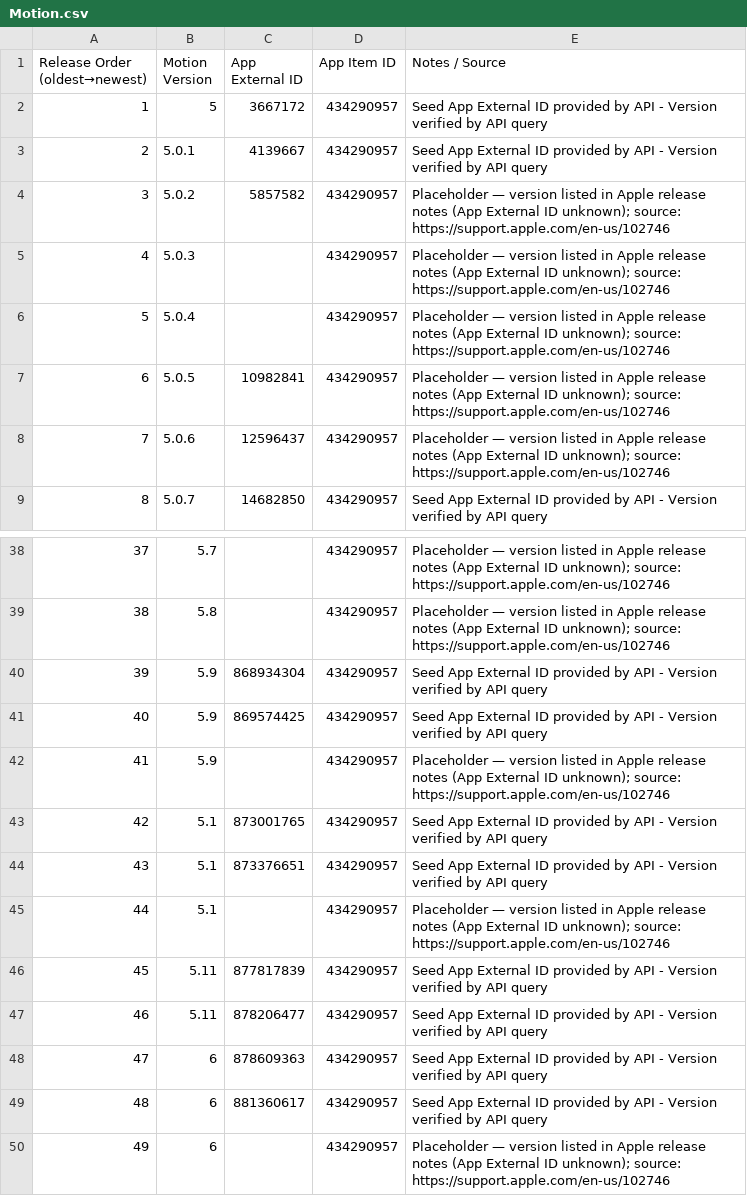
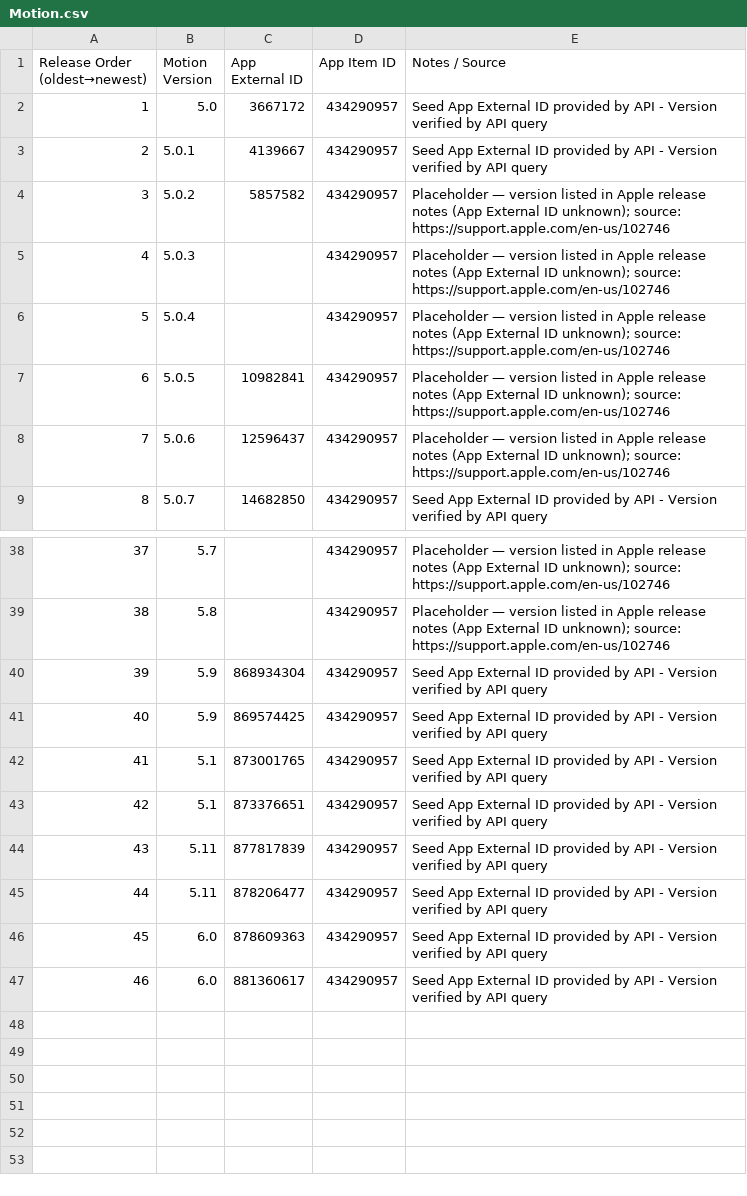
Before and after one commit to handyandy87/Pro-Apps-App-External-IDs, a CSV file: Motion.csv, drawn as a sheet; only a part is shown, gaps mark what is left out; removed rows and columns are numbered as before the commit, all else as after; the diff names each change by its address in the sheet, - before the commit and + after, or states it on an @@ line.

Commit message:
Add files via upload

```diff
--- a/Motion.csv
+++ b/Motion.csv
-B2 (Motion Version): 5
+B2 (Motion Version): 5.0
-row 42: 41 | 5.9 |  | 434290957 | Placeholder — version listed in Apple release notes (App External ID unknown); source: https://support.apple.com/en-us/102746
@@ column A (Release Order (oldest→newest)) renumbered between rows 42 and 47 @@
-row 45: 44 | 5.1 |  | 434290957 | Placeholder — version listed in Apple release notes (App External ID unknown); source: https://support.apple.com/en-us/102746
-B46:B47 (Motion Version): 6
+B46:B47 (Motion Version): 6.0
-row 50: 49 | 6 |  | 434290957 | Placeholder — version listed in Apple release notes (App External ID unknown); source: https://support.apple.com/en-us/102746
```
